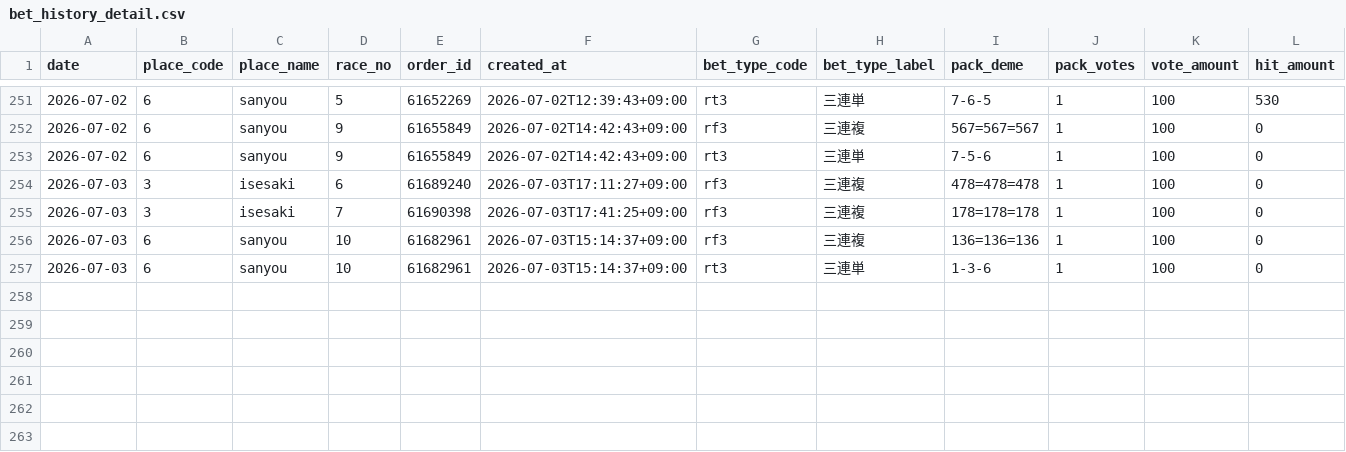
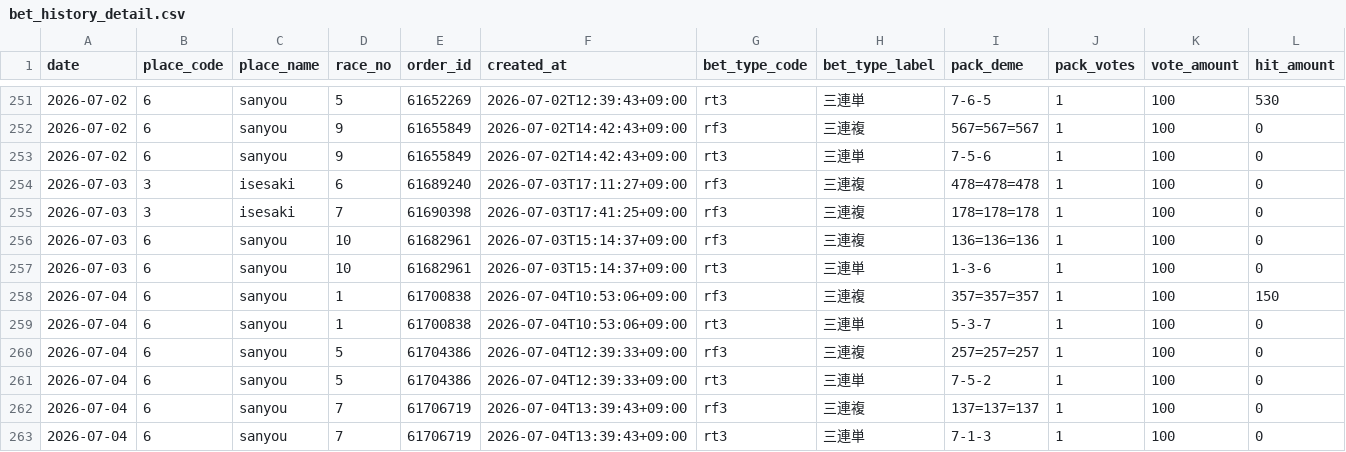
Before and after one commit to Tower2007/auto-racing-ai, a CSV file: data/bet_history_detail.csv, drawn as a sheet; only a part is shown, gaps mark what is left out; rows hold the shown columns only; the diff names each change by its address in the sheet, - before the commit and + after, or states it on an @@ line.

```diff
--- a/data/bet_history_detail.csv
+++ b/data/bet_history_detail.csv
+row 258: 2026-07-04 | 6 | sanyou | 1 | 61700838 | 2026-07-04T10:53:06+09:00 | rf3 | 三連複 | 357=357=357 | 1 | 100 | 150
+row 259: 2026-07-04 | 6 | sanyou | 1 | 61700838 | 2026-07-04T10:53:06+09:00 | rt3 | 三連単 | 5-3-7 | 1 | 100 | 0
+row 260: 2026-07-04 | 6 | sanyou | 5 | 61704386 | 2026-07-04T12:39:33+09:00 | rf3 | 三連複 | 257=257=257 | 1 | 100 | 0
+row 261: 2026-07-04 | 6 | sanyou | 5 | 61704386 | 2026-07-04T12:39:33+09:00 | rt3 | 三連単 | 7-5-2 | 1 | 100 | 0
+row 262: 2026-07-04 | 6 | sanyou | 7 | 61706719 | 2026-07-04T13:39:43+09:00 | rf3 | 三連複 | 137=137=137 | 1 | 100 | 0
+row 263: 2026-07-04 | 6 | sanyou | 7 | 61706719 | 2026-07-04T13:39:43+09:00 | rt3 | 三連単 | 7-1-3 | 1 | 100 | 0
```
Also changed, not shown: data/bet_history.csv, 3 other files.
